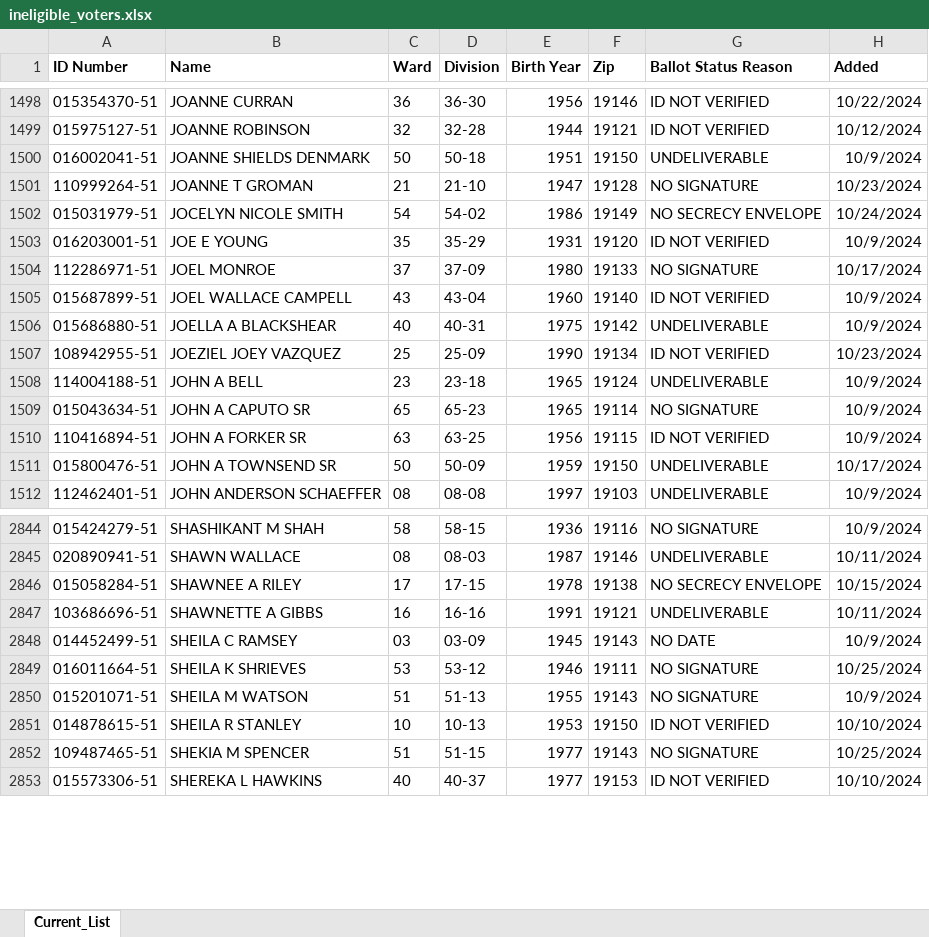
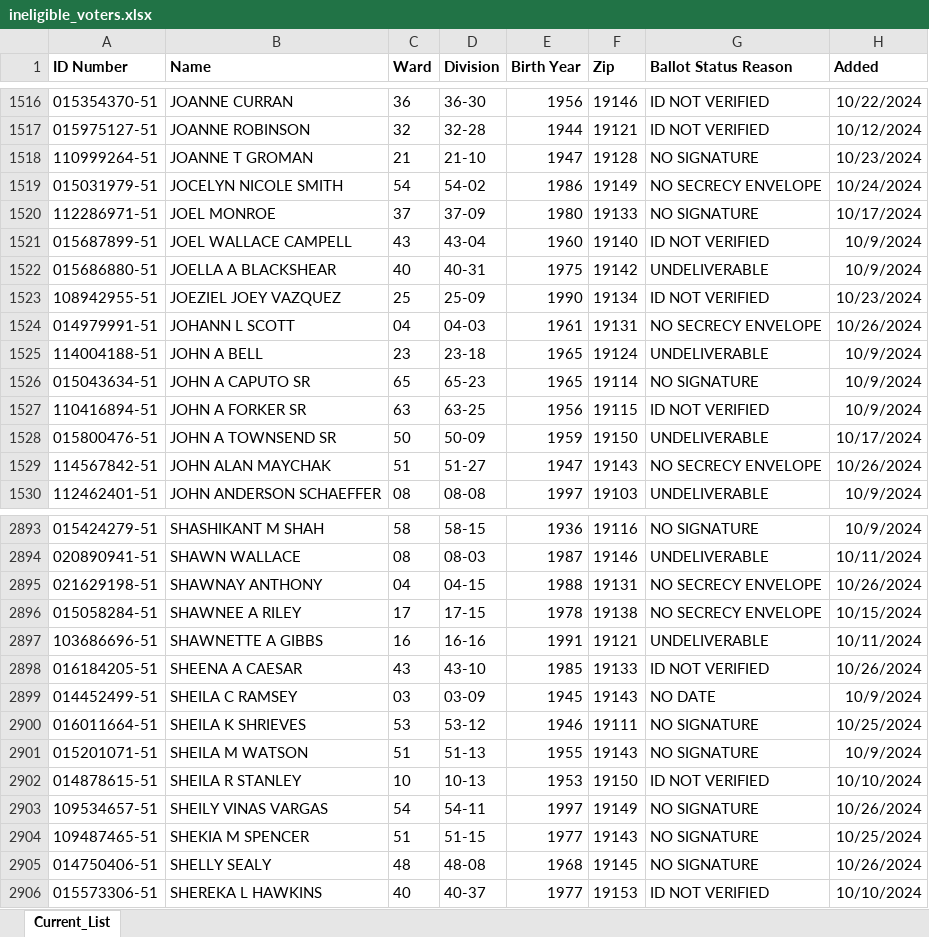
Before and after one commit to phillycivic/fixmyballotphilly.github.io, an Excel workbook: ineligible_voters.xlsx, sheet Current_List, drawn as a sheet; only a part is shown, gaps mark what is left out; values as stored, in another font and other column widths than the file's, no borders; conditional formats not drawn; removed rows and columns are numbered as before the commit, all else as after; the diff covers the shown part only; the diff names each change by its address in the sheet, - before the commit and + after, or states it on an @@ line.

```diff
--- a/ineligible_voters.xlsx (sheet Current_List)
+++ b/ineligible_voters.xlsx (sheet Current_List)
-row 1500: 016002041-51 | JOANNE SHIELDS DENMARK | 50 | 50-18 | 1951 | 19150 | UNDELIVERABLE | 10/9/2024
-row 1503: 016203001-51 | JOE E YOUNG | 35 | 35-29 | 1931 | 19120 | ID NOT VERIFIED | 10/9/2024
+row 1524: 014979991-51 | JOHANN L SCOTT | 04 | 04-03 | 1961 | 19131 | NO SECRECY ENVELOPE | 10/26/2024
+row 1529: 114567842-51 | JOHN ALAN MAYCHAK | 51 | 51-27 | 1947 | 19143 | NO SECRECY ENVELOPE | 10/26/2024
+row 2895: 021629198-51 | SHAWNAY ANTHONY | 04 | 04-15 | 1988 | 19131 | NO SECRECY ENVELOPE | 10/26/2024
+row 2898: 016184205-51 | SHEENA A CAESAR | 43 | 43-10 | 1985 | 19133 | ID NOT VERIFIED | 10/26/2024
+row 2903: 109534657-51 | SHEILY VINAS VARGAS | 54 | 54-11 | 1997 | 19149 | NO SIGNATURE | 10/26/2024
+row 2905: 014750406-51 | SHELLY SEALY | 48 | 48-08 | 1968 | 19145 | NO SIGNATURE | 10/26/2024
```
Also changed, not shown: 141 added rows and 90 removed rows elsewhere in this sheet.
